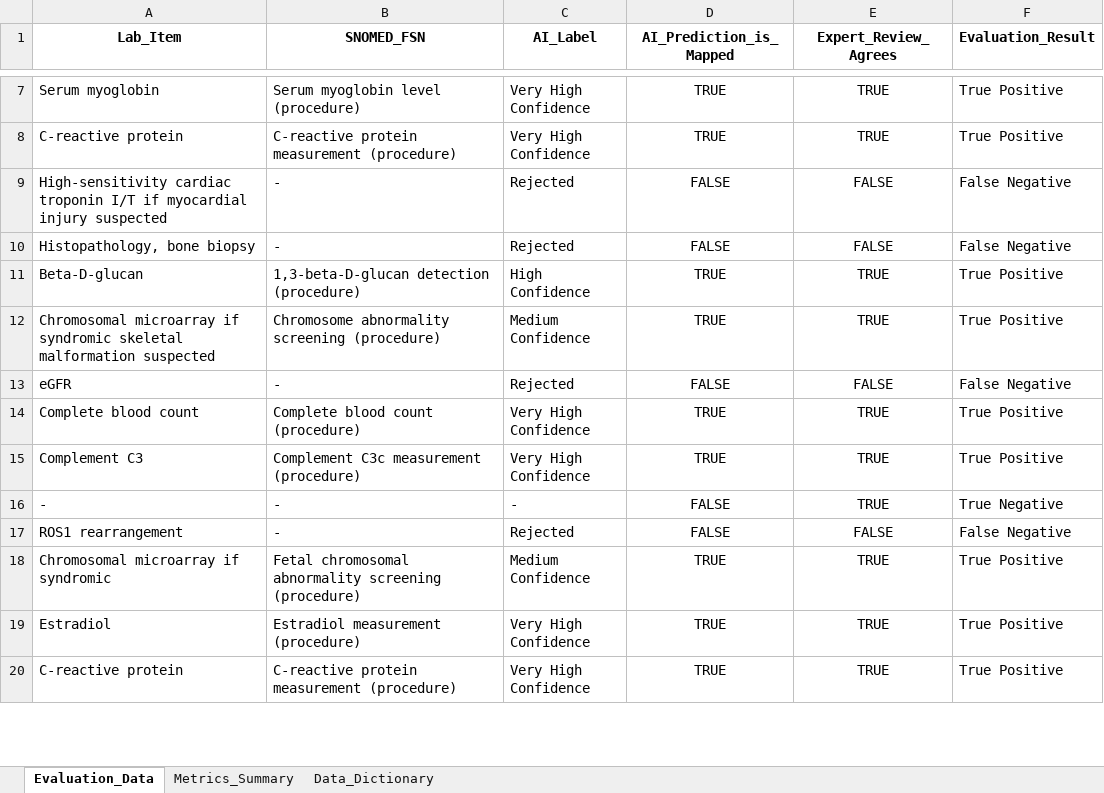
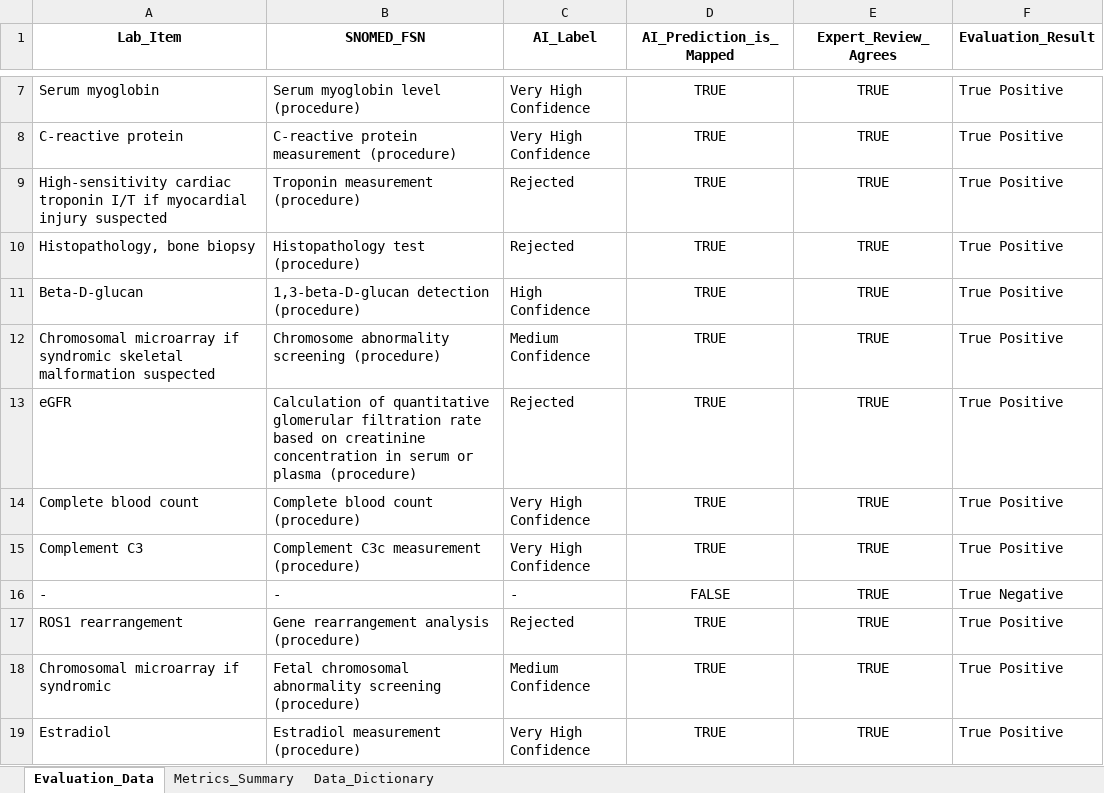
Before and after one commit to chanidapa14092547/AI-Driven-Clinical-Lab-Semantic-Mapping, an Excel workbook: output/SNOMED/LLM_Evaluation_Report.xlsx, sheet Evaluation_Data, drawn as a sheet; only a part is shown, gaps mark what is left out; the shorter side is filled out with more unchanged rows; values as stored, in another font and other column widths than the file's, no borders; the diff covers the shown part only; the diff names each change by its address in the sheet, - before the commit and + after, or states it on an @@ line.

```diff
--- a/output/SNOMED/LLM_Evaluation_Report.xlsx (sheet Evaluation_Data)
+++ b/output/SNOMED/LLM_Evaluation_Report.xlsx (sheet Evaluation_Data)
-B9 (SNOMED_FSN): -
+B9 (SNOMED_FSN): Troponin measurement (procedure)
-D9:D10 (AI_Prediction_is_Mapped): FALSE
+D9:D10 (AI_Prediction_is_Mapped): TRUE
-E9:E10 (Expert_Review_Agrees): FALSE
+E9:E10 (Expert_Review_Agrees): TRUE
-F9:F10 (Evaluation_Result): False Negative
+F9:F10 (Evaluation_Result): True Positive
-B10 (SNOMED_FSN): -
+B10 (SNOMED_FSN): Histopathology test (procedure)
-B13 (SNOMED_FSN): -
+B13 (SNOMED_FSN): Calculation of quantitative glomerular filtration rate based on creatinine concentration in serum or plasma (procedure)
-D13 (AI_Prediction_is_Mapped): FALSE
+D13 (AI_Prediction_is_Mapped): TRUE
-E13 (Expert_Review_Agrees): FALSE
+E13 (Expert_Review_Agrees): TRUE
-F13 (Evaluation_Result): False Negative
+F13 (Evaluation_Result): True Positive
-B17 (SNOMED_FSN): -
+B17 (SNOMED_FSN): Gene rearrangement analysis (procedure)
-D17 (AI_Prediction_is_Mapped): FALSE
+D17 (AI_Prediction_is_Mapped): TRUE
-E17 (Expert_Review_Agrees): FALSE
+E17 (Expert_Review_Agrees): TRUE
-F17 (Evaluation_Result): False Negative
+F17 (Evaluation_Result): True Positive
```
Also changed, not shown: 67 edited cells elsewhere in this sheet, sheet Metrics_Summary, output/TMLT/LLM_Evaluation_Report.xlsx, 9 other files.
